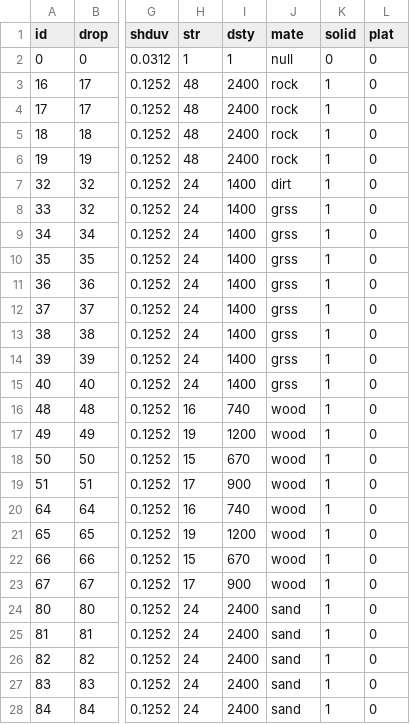
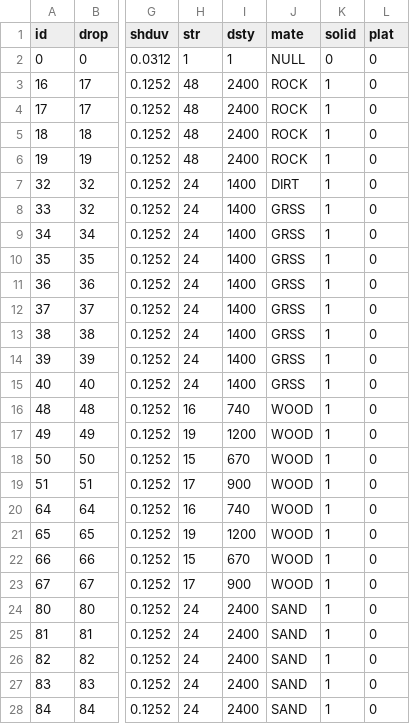
Before and after one commit to curioustorvald/Terrarum, a CSV file: assets/mods/basegame/blocks/blocks.csv, drawn as a sheet; only a part is shown, gaps mark what is left out; the diff covers the shown part only; the diff names each change by its address in the sheet, - before the commit and + after, or states it on an @@ line.

```diff
--- a/assets/mods/basegame/blocks/blocks.csv
+++ b/assets/mods/basegame/blocks/blocks.csv
-J2 (mate): null
+J2 (mate): NULL
-J3:J6 (mate): rock
+J3:J6 (mate): ROCK
-J7 (mate): dirt
+J7 (mate): DIRT
-J8:J15 (mate): grss
+J8:J15 (mate): GRSS
-J16:J23 (mate): wood
+J16:J23 (mate): WOOD
-J24:J28 (mate): sand
+J24:J28 (mate): SAND
```
Also changed, not shown: 74 edited cells elsewhere in this file, assets/mods/basegame/materialprop.csv, 1 other file.
